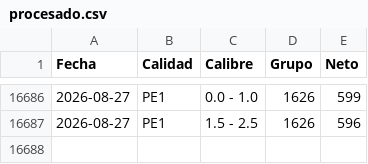
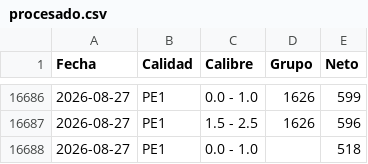
Before and after one commit to logisticaguapa-arch/inventario-fruta, a CSV file: procesado.csv, drawn as a sheet; only a part is shown, gaps mark what is left out; the diff names each change by its address in the sheet, - before the commit and + after, or states it on an @@ line.

```diff
--- a/procesado.csv
+++ b/procesado.csv
+row 16688: 2026-08-27 | PE1 | 0.0 - 1.0 |  | 518
```
Also changed, not shown: inventario.csv.
